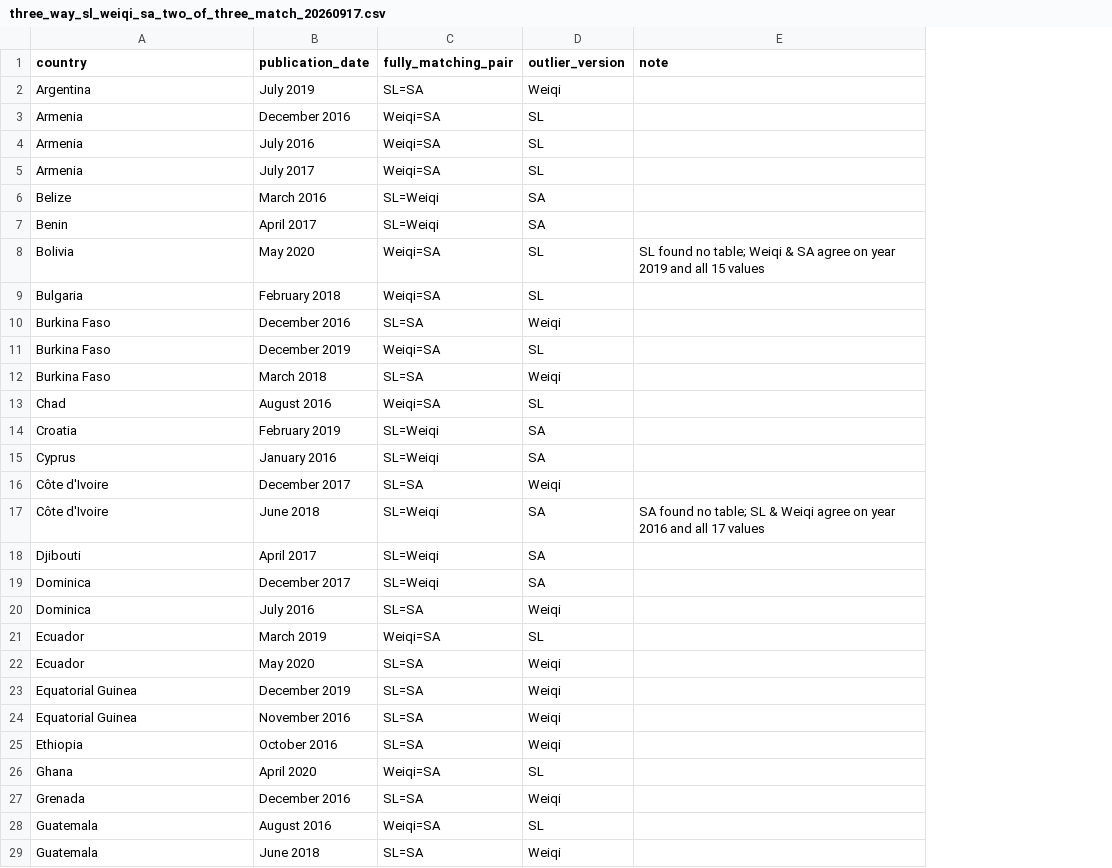
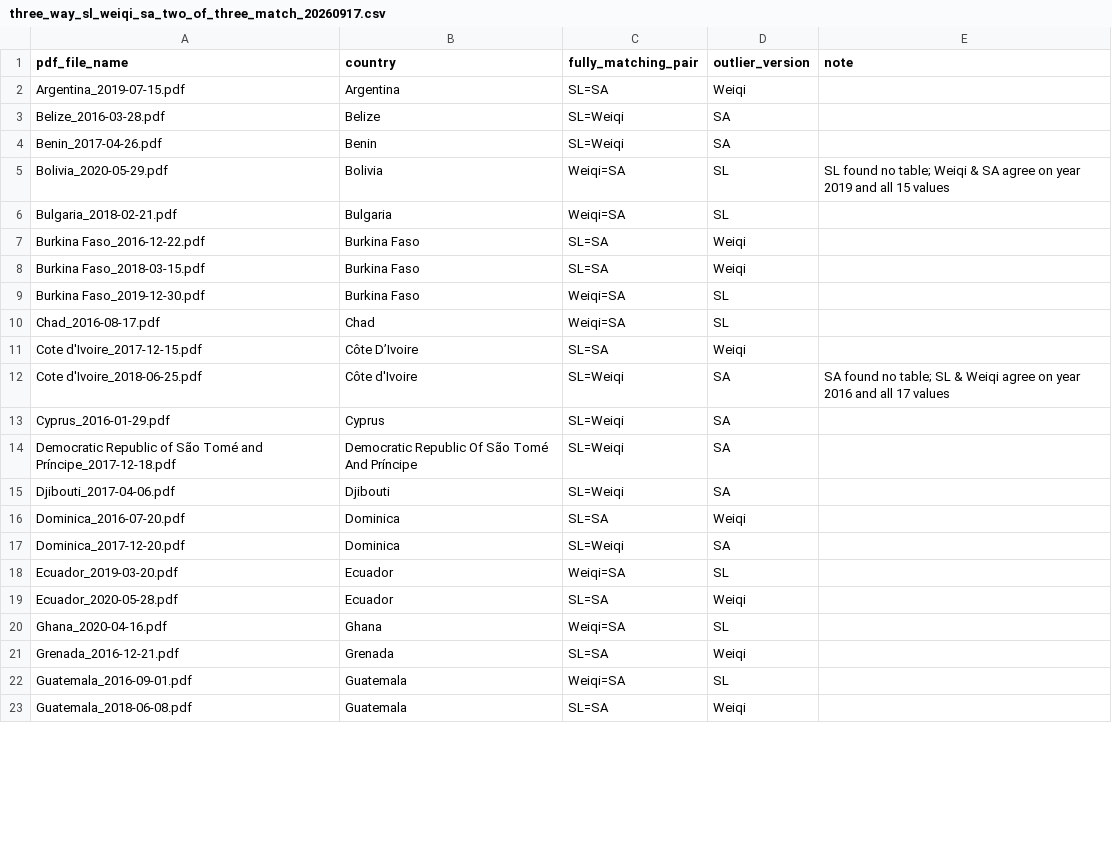
Before and after one commit to Littlepear000/SFA, a CSV file: output/2016-2020/compiled_csv/three_way_sl_weiqi_sa_two_of_three_match_20260917.csv, drawn as a sheet; only a part is shown; removed rows and columns are numbered as before the commit, all else as after; the diff covers the shown part only; the diff names each change by its address in the sheet, - before the commit and + after, or states it on an @@ line.

```diff
--- a/output/2016-2020/compiled_csv/three_way_sl_weiqi_sa_two_of_three_match_20260917.csv
+++ b/output/2016-2020/compiled_csv/three_way_sl_weiqi_sa_two_of_three_match_20260917.csv
+column A (pdf_file_name), rows 2-7: Argentina_2019-07-15.pdf | Belize_2016-03-28.pdf | Benin_2017-04-26.pdf | Bolivia_2020-05-29.pdf | Bulgaria_2018-02-21.pdf | Burkina Faso_2016-12-22.pdf; rows 9-10: Burkina Faso_2019-12-30.pdf | Chad_2016-08-17.pdf; rows 12-15: Cote d'Ivoire_2018-06-25.pdf | Cyprus_2016-01-29.pdf | Democratic Republic of São Tomé and Príncipe_2017-12-18.pdf | Djibouti_2017-04-06.pdf; rows 17-23: Dominica_2017-12-20.pdf | Ecuador_2019-03-20.pdf | Ecuador_2020-05-28.pdf | Ghana_2020-04-16.pdf | Grenada_2016-12-21.pdf | Guatemala_2016-09-01.pdf | Guatemala_2018-06-08.pdf
-column B (publication_date), row 2: July 2019; rows 6-11: March 2016 | April 2017 | May 2020 | February 2018 | December 2016 | December 2019; rows 13-15: August 2016 | February 2019 | January 2016; rows 17-19: June 2018 | April 2017 | December 2017; rows 21-22: March 2019 | May 2020; rows 26-29: April 2020 | December 2016 | August 2016 | June 2018
-row 3: Armenia | December 2016 | Weiqi=SA | SL
-row 4: Armenia | July 2016 | Weiqi=SA | SL
-row 5: Armenia | July 2017 | Weiqi=SA | SL
@@ row 12 moved to row 8: Burkina Faso_2018-03-15.pdf @@
+row 11: Cote d'Ivoire_2017-12-15.pdf | Côte D’Ivoire | SL=SA | Weiqi
-B12 (country): Croatia
+B12 (country): Côte d'Ivoire
-E12 (note): (empty)
+E12 (note): SA found no table; SL & Weiqi agree on year 2016 and all 17 values
-row 16: Côte d'Ivoire | December 2017 | SL=SA | Weiqi
-B14 (country): Côte d'Ivoire
+B14 (country): Democratic Republic Of São Tomé And Príncipe
-E14 (note): SA found no table; SL & Weiqi agree on year 2016 and all 17 values
+E14 (note): (empty)
@@ row 20 moved to row 16: Dominica_2016-07-20.pdf @@
-row 23: Equatorial Guinea | December 2019 | SL=SA | Weiqi
-row 24: Equatorial Guinea | November 2016 | SL=SA | Weiqi
-row 25: Ethiopia | October 2016 | SL=SA | Weiqi
```
Also changed, not shown: 20 added rows, 14 removed rows, 4 moved rows and 6 edited cells elsewhere in this file, output/2016-2020/compiled_csv/three_way_sl_weiqi_sa_disagreement_list_20260917.csv, 3 other files.
